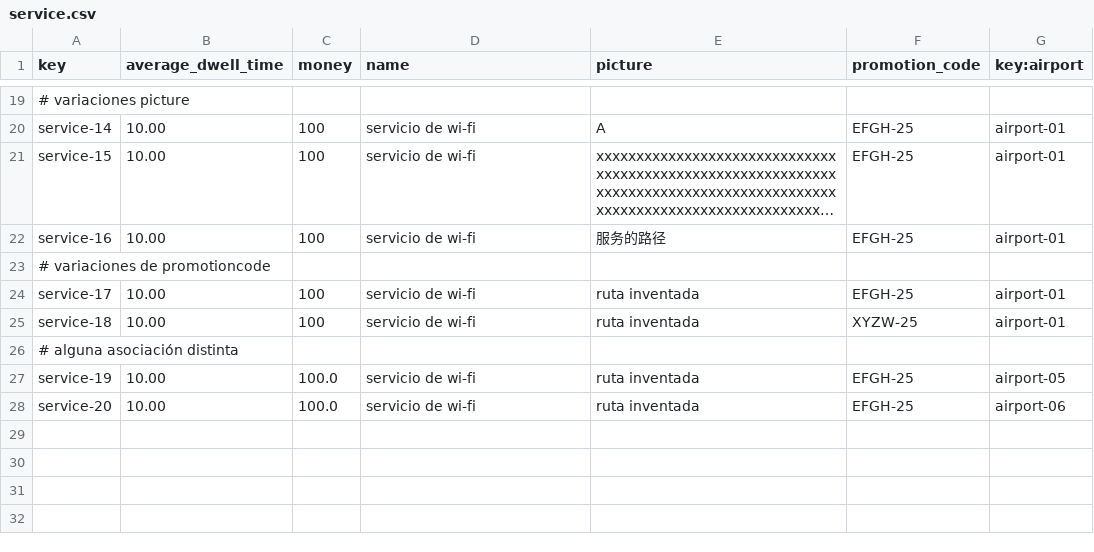
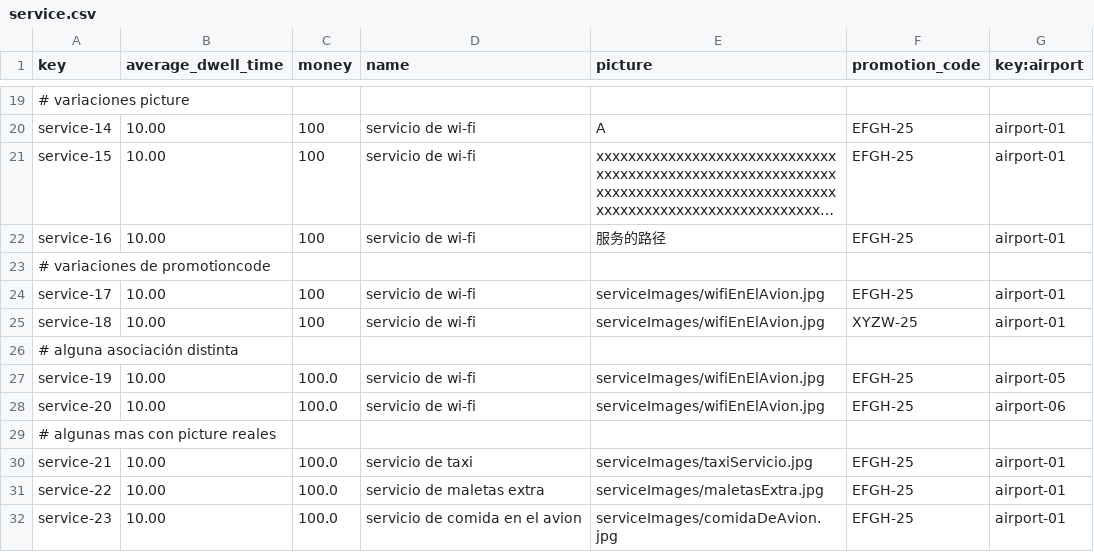
Before and after one commit to Cristinafernandezchica/Acme-ANS, a CSV file: src/main/resources/WEB-INF/data/sample/service.csv, drawn as a sheet; only a part is shown, gaps mark what is left out; long unchanged cells end in …; the diff covers the shown part only.

```diff
--- a/src/main/resources/WEB-INF/data/sample/service.csv
+++ b/src/main/resources/WEB-INF/data/sample/service.csv
@@ -23,6 +23,10 @@ service-16,10.00,100,"servicio de wi-fi","服务的路径",EFGH-25,airport-01
 # variaciones de promotioncode
-service-17,10.00,100,"servicio de wi-fi","ruta inventada",EFGH-25,airport-01
-service-18,10.00,100,"servicio de wi-fi","ruta inventada",XYZW-25,airport-01
+service-17,10.00,100,"servicio de wi-fi","serviceImages/wifiEnElAvion.jpg",EFGH-25,airport-01
+service-18,10.00,100,"servicio de wi-fi","serviceImages/wifiEnElAvion.jpg",XYZW-25,airport-01
 # alguna asociación distinta
-service-19,10.00,100.0,"servicio de wi-fi","ruta inventada",EFGH-25,airport-05
-service-20,10.00,100.0,"servicio de wi-fi","ruta inventada",EFGH-25,airport-06
+service-19,10.00,100.0,"servicio de wi-fi","serviceImages/wifiEnElAvion.jpg",EFGH-25,airport-05
+service-20,10.00,100.0,"servicio de wi-fi","serviceImages/wifiEnElAvion.jpg",EFGH-25,airport-06
+# algunas mas con picture reales
+service-21,10.00,100.0,"servicio de taxi","serviceImages/taxiServicio.jpg",EFGH-25,airport-01
+service-22,10.00,100.0,"servicio de maletas extra","serviceImages/maletasExtra.jpg",EFGH-25,airport-01
+service-23,10.00,100.0,"servicio de comida en el avion","serviceImages/comidaDeAvion.jpg",EFGH-25,airport-01
```
Also changed, not shown: 13 edited cells elsewhere in this file, 23 other files.
